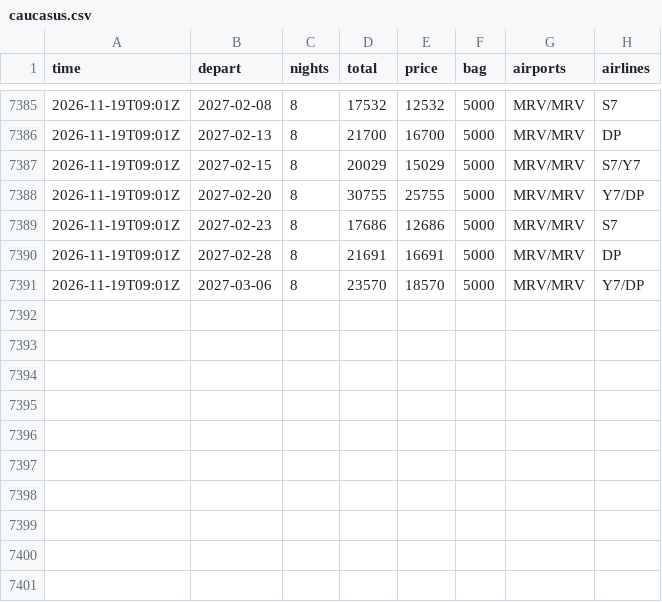
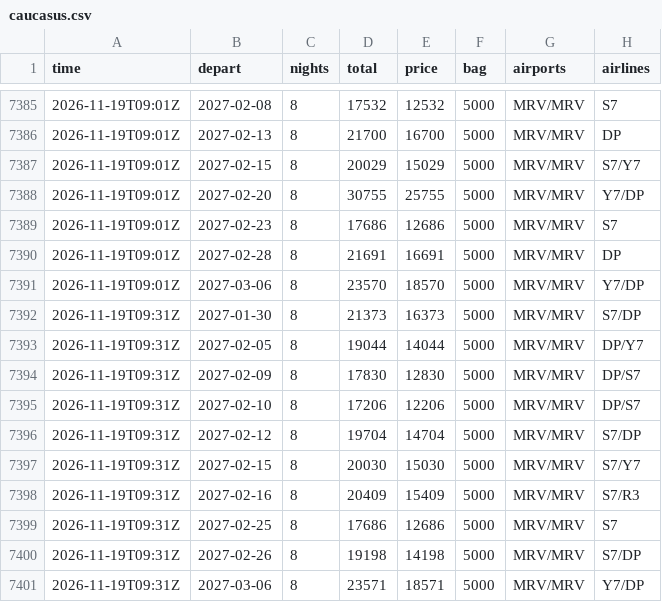
Before and after one commit to JohnLennon000/ski-tickets, a CSV file: docs/data/trips/caucasus.csv, drawn as a sheet; only a part is shown, gaps mark what is left out; the diff names each change by its address in the sheet, - before the commit and + after, or states it on an @@ line.

```diff
--- a/docs/data/trips/caucasus.csv
+++ b/docs/data/trips/caucasus.csv
+row 7392: 2026-11-19T09:31Z | 2027-01-30 | 8 | 21373 | 16373 | 5000 | MRV/MRV | S7/DP
+row 7393: 2026-11-19T09:31Z | 2027-02-05 | 8 | 19044 | 14044 | 5000 | MRV/MRV | DP/Y7
+row 7394: 2026-11-19T09:31Z | 2027-02-09 | 8 | 17830 | 12830 | 5000 | MRV/MRV | DP/S7
+row 7395: 2026-11-19T09:31Z | 2027-02-10 | 8 | 17206 | 12206 | 5000 | MRV/MRV | DP/S7
+row 7396: 2026-11-19T09:31Z | 2027-02-12 | 8 | 19704 | 14704 | 5000 | MRV/MRV | S7/DP
+row 7397: 2026-11-19T09:31Z | 2027-02-15 | 8 | 20030 | 15030 | 5000 | MRV/MRV | S7/Y7
+row 7398: 2026-11-19T09:31Z | 2027-02-16 | 8 | 20409 | 15409 | 5000 | MRV/MRV | S7/R3
+row 7399: 2026-11-19T09:31Z | 2027-02-25 | 8 | 17686 | 12686 | 5000 | MRV/MRV | S7
+row 7400: 2026-11-19T09:31Z | 2027-02-26 | 8 | 19198 | 14198 | 5000 | MRV/MRV | S7/DP
+row 7401: 2026-11-19T09:31Z | 2027-03-06 | 8 | 23571 | 18571 | 5000 | MRV/MRV | Y7/DP
```
Also changed, not shown: docs/data/best.csv, docs/data/trips/gorny.csv, 6 other files.
